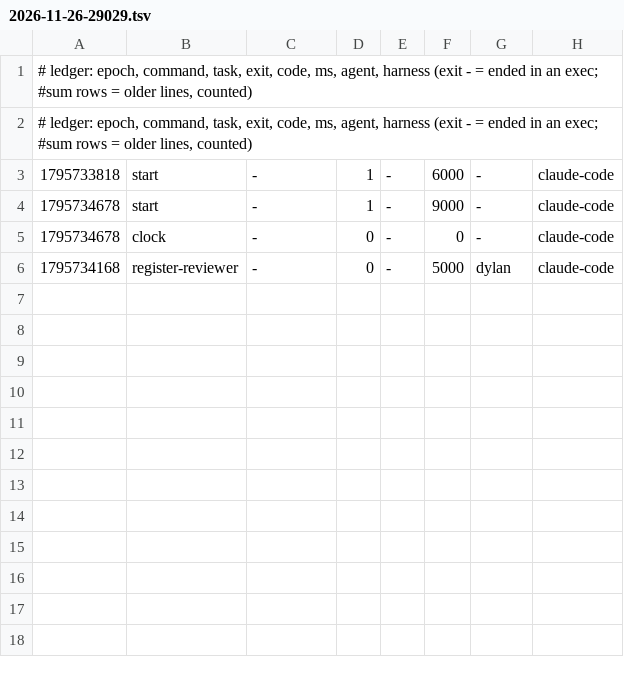
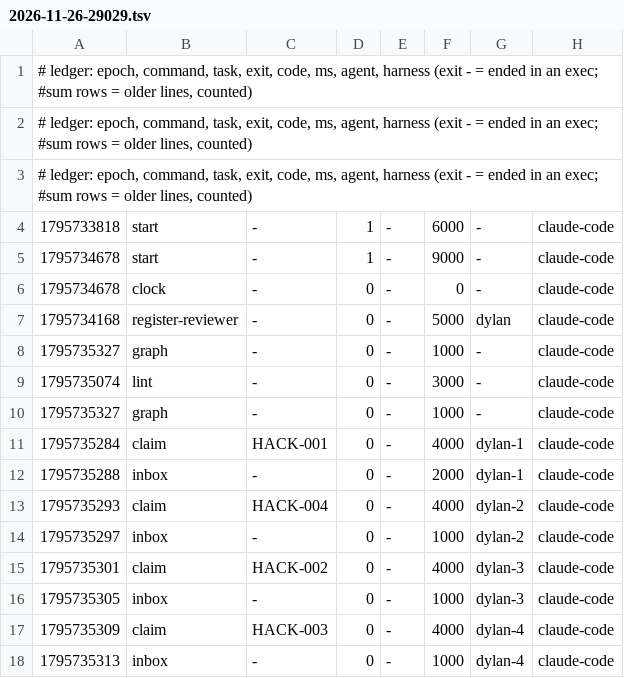
Before and after one commit to DylanMCDS/Negosocios, a TSV file: metrics/2026-11-26-29029.tsv, drawn as a sheet; the diff names each change by its address in the sheet, - before the commit and + after, or states it on an @@ line.

Commit message:
uak: blackbox +3, metrics +11

```diff
--- a/metrics/2026-11-26-29029.tsv
+++ b/metrics/2026-11-26-29029.tsv
+row 3: # ledger: epoch, command, task, exit, code, ms, agent, harness (exit - = ended in an exec; #sum rows = older lines, counted)
+row 8: 1795735327 | graph | - | 0 | - | 1000 | - | claude-code
+row 9: 1795735074 | lint | - | 0 | - | 3000 | - | claude-code
+row 10: 1795735327 | graph | - | 0 | - | 1000 | - | claude-code
+row 11: 1795735284 | claim | HACK-001 | 0 | - | 4000 | dylan-1 | claude-code
+row 12: 1795735288 | inbox | - | 0 | - | 2000 | dylan-1 | claude-code
+row 13: 1795735293 | claim | HACK-004 | 0 | - | 4000 | dylan-2 | claude-code
+row 14: 1795735297 | inbox | - | 0 | - | 1000 | dylan-2 | claude-code
+row 15: 1795735301 | claim | HACK-002 | 0 | - | 4000 | dylan-3 | claude-code
+row 16: 1795735305 | inbox | - | 0 | - | 1000 | dylan-3 | claude-code
+row 17: 1795735309 | claim | HACK-003 | 0 | - | 4000 | dylan-4 | claude-code
+row 18: 1795735313 | inbox | - | 0 | - | 1000 | dylan-4 | claude-code
```
Also changed, not shown: 1 other file.
